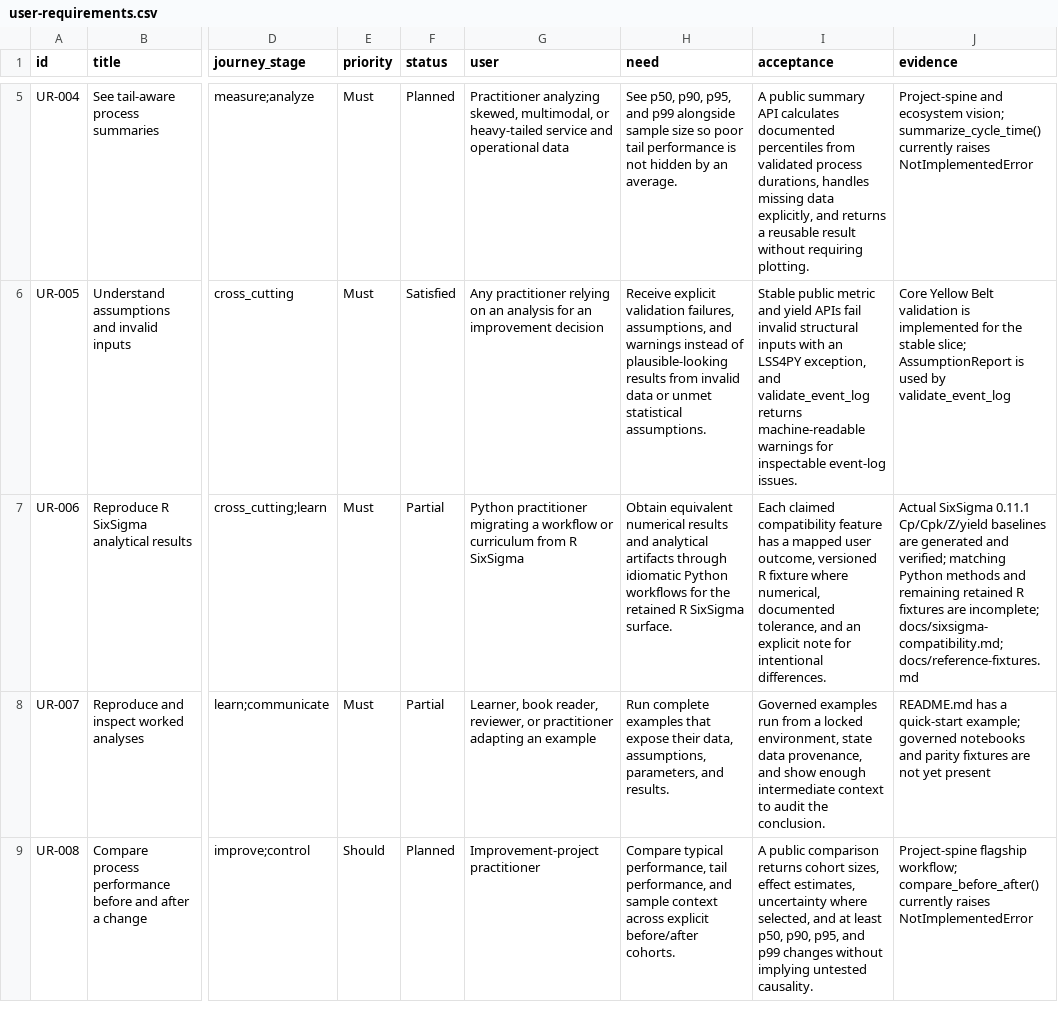
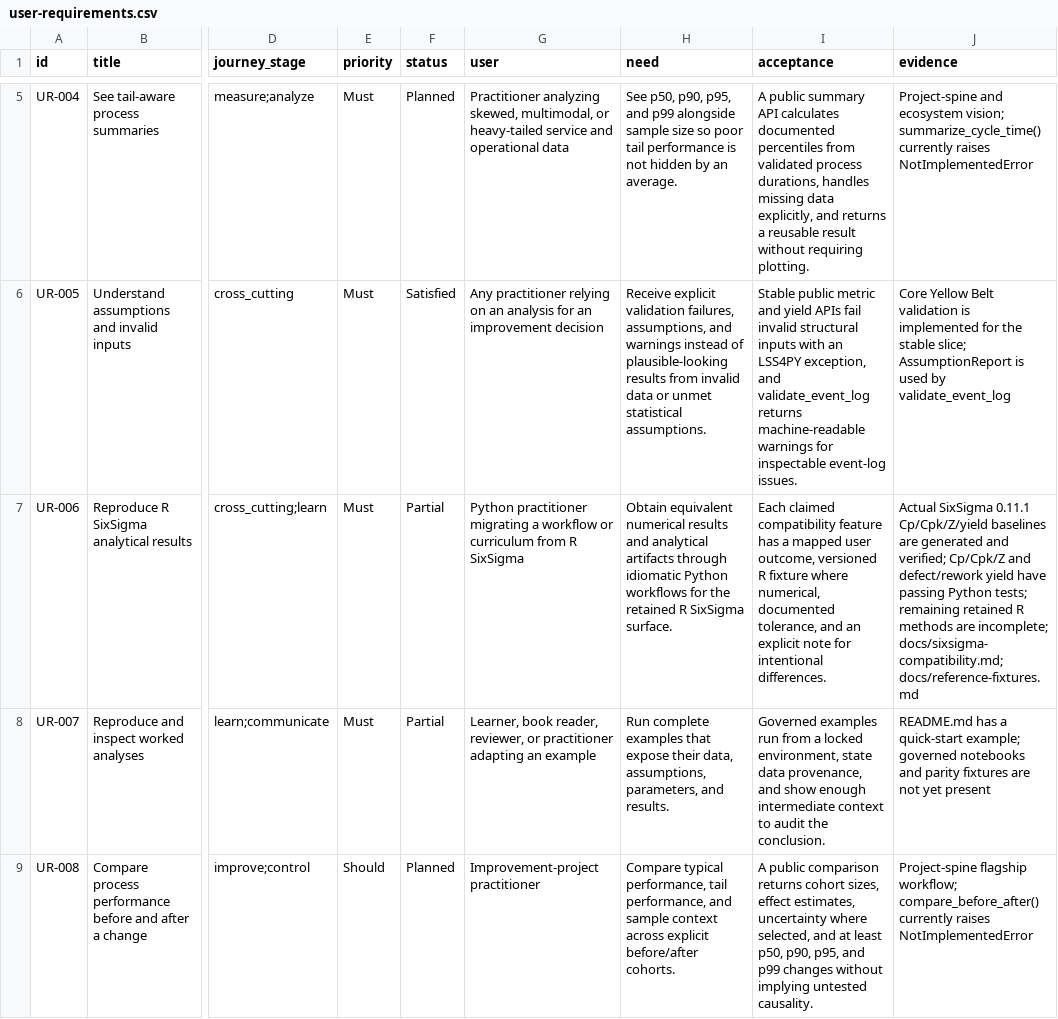
Before and after one commit to shanewilkins/lss4py, a CSV file: docs/requirements/user-requirements.csv, drawn as a sheet; only a part is shown, gaps mark what is left out; the diff covers the shown part only; the diff names each change by its address in the sheet, - before the commit and + after, or states it on an @@ line.

```diff
--- a/docs/requirements/user-requirements.csv
+++ b/docs/requirements/user-requirements.csv
-J7 (evidence): …and verified; matching Python methods and remaining retained R fixtures are incomplete;…
+J7 (evidence): …and verified; Cp/Cpk/Z and defect/rework yield have passing Python tests; remaining retained R methods are incomplete;…
```
Also changed, not shown: 6 edited cells elsewhere in this file, docs/requirements/technical-requirements.csv, 49 other files.
